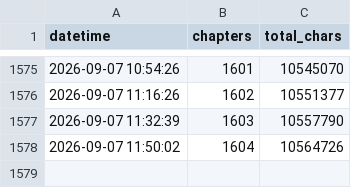
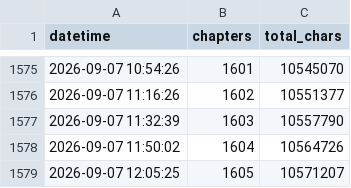
Before and after one commit to utata13/ars-incompleta, a CSV file: stats.csv, drawn as a sheet; only a part is shown, gaps mark what is left out.

```diff
--- a/stats.csv
+++ b/stats.csv
@@ -1578 +1578,2 @@ datetime,chapters,total_chars
 2026-09-07 11:50:02,1604,10564726
+2026-09-07 12:05:25,1605,10571207
```
Also changed, not shown: 2 other files.
